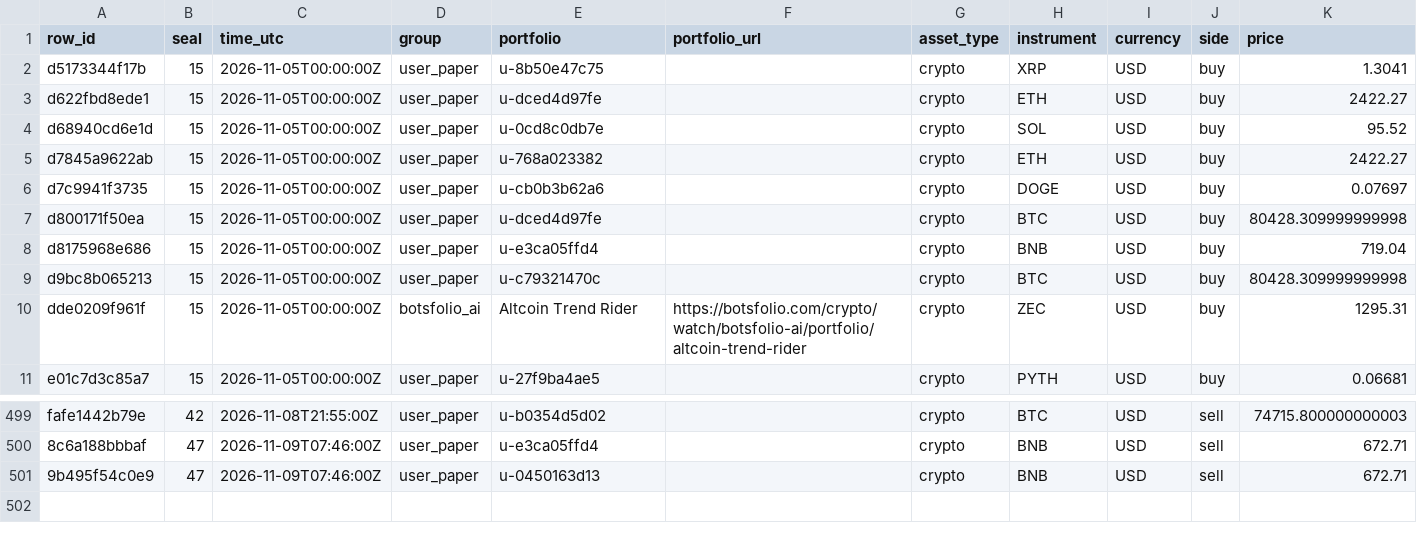
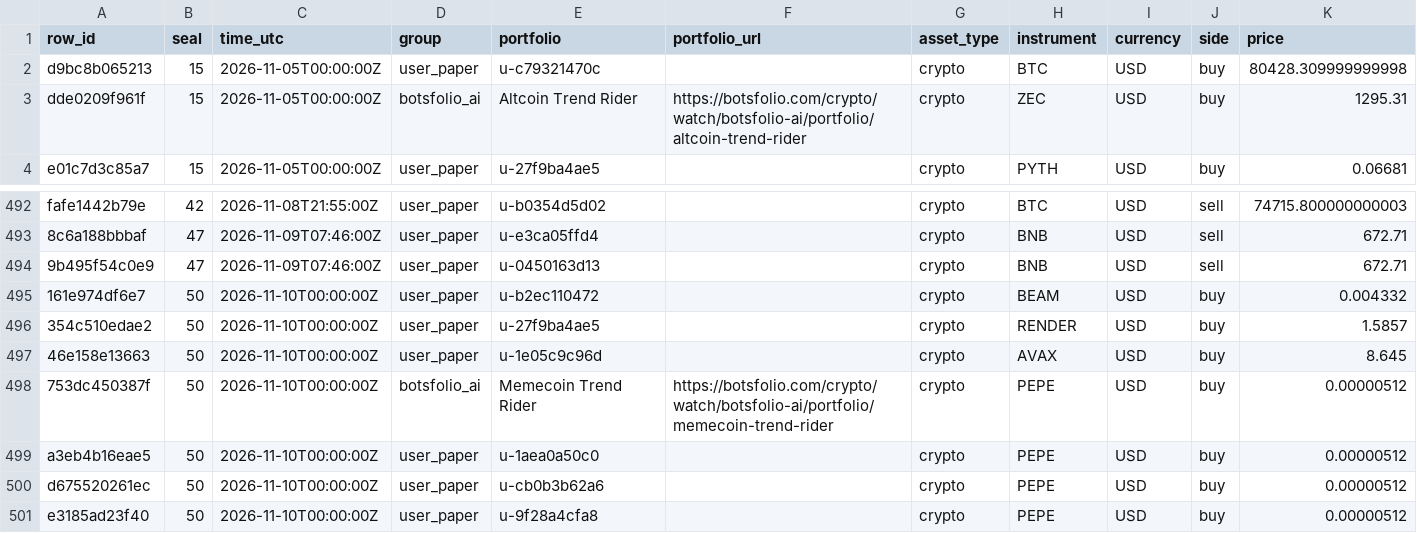
Before and after one commit to Botsfolio/trading-records, a CSV file: paper/latest.csv, drawn as a sheet; only a part is shown, gaps mark what is left out; removed rows and columns are numbered as before the commit, all else as after; rows hold the shown columns only; the diff names each change by its address in the sheet, - before the commit and + after, or states it on an @@ line.

```diff
--- a/paper/latest.csv
+++ b/paper/latest.csv
-row 2: d5173344f17b | 15 | 2026-11-05T00:00:00Z | user_paper | u-8b50e47c75 |  | crypto | XRP | USD | buy | 1.3041
-row 3: d622fbd8ede1 | 15 | 2026-11-05T00:00:00Z | user_paper | u-dced4d97fe |  | crypto | ETH | USD | buy | 2422.27
-row 4: d68940cd6e1d | 15 | 2026-11-05T00:00:00Z | user_paper | u-0cd8c0db7e |  | crypto | SOL | USD | buy | 95.52
-row 5: d7845a9622ab | 15 | 2026-11-05T00:00:00Z | user_paper | u-768a023382 |  | crypto | ETH | USD | buy | 2422.27
-row 6: d7c9941f3735 | 15 | 2026-11-05T00:00:00Z | user_paper | u-cb0b3b62a6 |  | crypto | DOGE | USD | buy | 0.07697
-row 7: d800171f50ea | 15 | 2026-11-05T00:00:00Z | user_paper | u-dced4d97fe |  | crypto | BTC | USD | buy | 80428.309999999998
-row 8: d8175968e686 | 15 | 2026-11-05T00:00:00Z | user_paper | u-e3ca05ffd4 |  | crypto | BNB | USD | buy | 719.04
+row 495: 161e974df6e7 | 50 | 2026-11-10T00:00:00Z | user_paper | u-b2ec110472 |  | crypto | BEAM | USD | buy | 0.004332
+row 496: 354c510edae2 | 50 | 2026-11-10T00:00:00Z | user_paper | u-27f9ba4ae5 |  | crypto | RENDER | USD | buy | 1.5857
+row 497: 46e158e13663 | 50 | 2026-11-10T00:00:00Z | user_paper | u-1e05c9c96d |  | crypto | AVAX | USD | buy | 8.645
+row 498: 753dc450387f | 50 | 2026-11-10T00:00:00Z | botsfolio_ai | Memecoin Trend Rider | https://botsfolio.com/crypto/watch/botsfolio-ai/portfolio/memecoin-trend-rider | crypto | PEPE | USD | buy | 0.00000512
+row 499: a3eb4b16eae5 | 50 | 2026-11-10T00:00:00Z | user_paper | u-1aea0a50c0 |  | crypto | PEPE | USD | buy | 0.00000512
+row 500: d675520261ec | 50 | 2026-11-10T00:00:00Z | user_paper | u-cb0b3b62a6 |  | crypto | PEPE | USD | buy | 0.00000512
+row 501: e3185ad23f40 | 50 | 2026-11-10T00:00:00Z | user_paper | u-9f28a4cfa8 |  | crypto | PEPE | USD | buy | 0.00000512
```
Also changed, not shown: battle/latest.csv, 6 other files.
